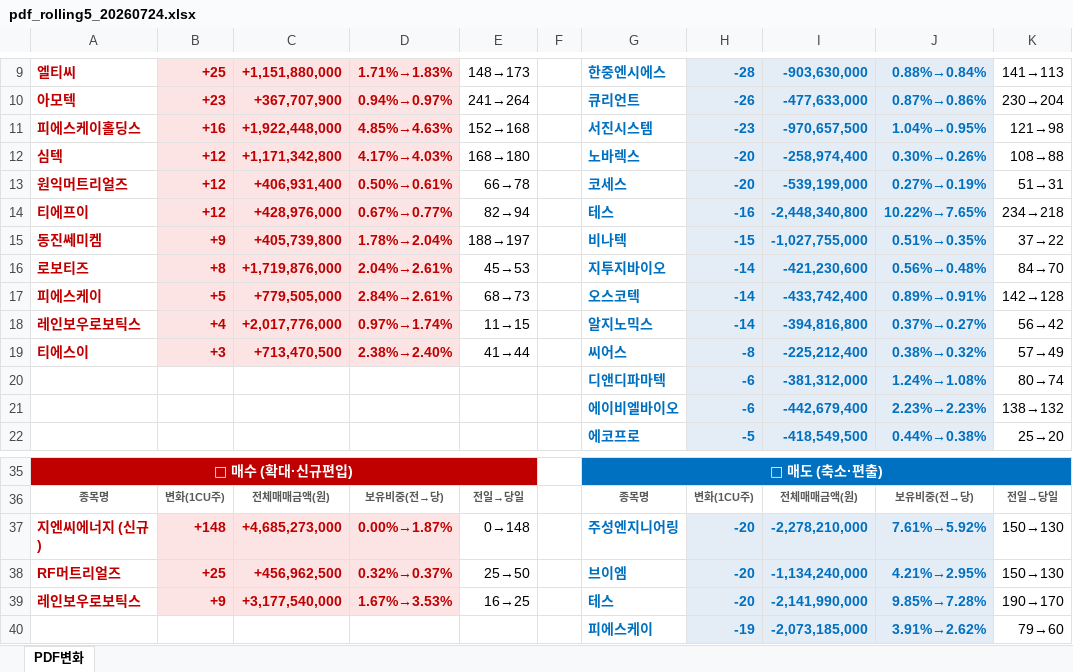
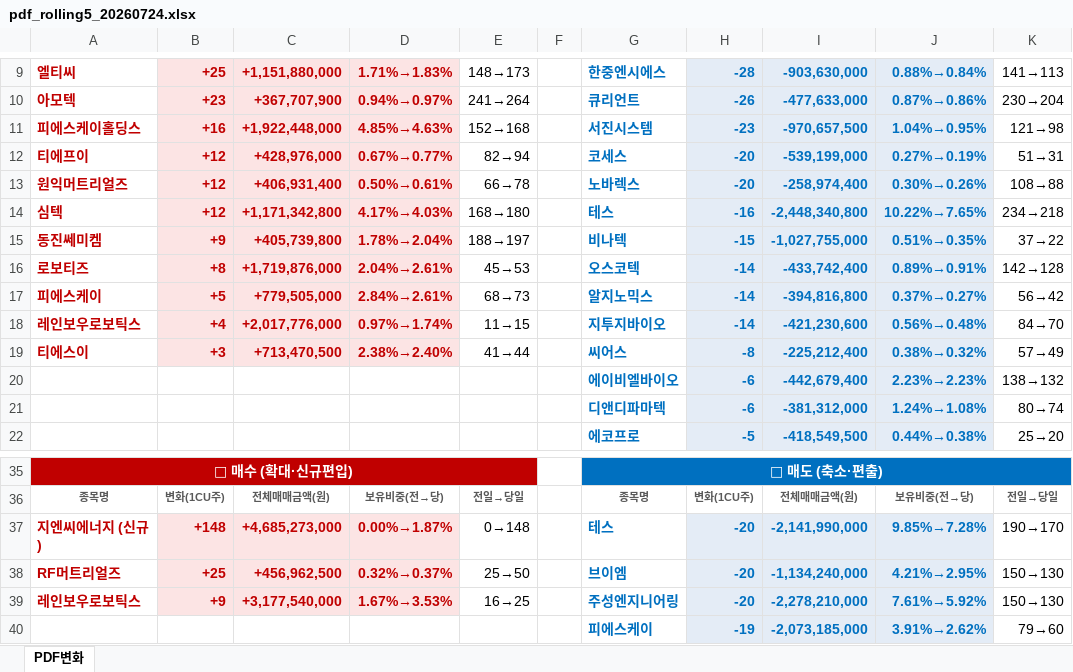
Before and after one commit to unrevr15/etf-reports, an Excel workbook: reports/pdf_rolling5_20260724.xlsx, sheet PDF변화, drawn as a sheet; only a part is shown, gaps mark what is left out; values as stored, in another font and other column widths than the file's, no borders; removed rows and columns are numbered as before the commit, all else as after; the diff names each change by its address in the sheet, - before the commit and + after, or states it on an @@ line.

```diff
--- a/reports/pdf_rolling5_20260724.xlsx (sheet PDF변화)
+++ b/reports/pdf_rolling5_20260724.xlsx (sheet PDF변화)
-row 12: 심텍 | +12 | +1,171,342,800 | 4.17%→4.03% | 168→180 |  | 노바렉스 | -20 | -258,974,400 | 0.30%→0.26% | 108→88
+row 12: 티에프이 | +12 | +428,976,000 | 0.67%→0.77% | 82→94 |  | 코세스 | -20 | -539,199,000 | 0.27%→0.19% | 51→31
-G13: 코세스
+G13: 노바렉스
-I13: -539,199,000
+I13: -258,974,400
-J13: 0.27%→0.19%
+J13: 0.30%→0.26%
-K13: 51→31
+K13: 108→88
-A14: 티에프이
+A14: 심텍
-C14: +428,976,000
+C14: +1,171,342,800
-D14: 0.67%→0.77%
+D14: 4.17%→4.03%
-E14: 82→94
+E14: 168→180
-G16: 지투지바이오
+G16: 오스코텍
-I16: -421,230,600
+I16: -433,742,400
-J16: 0.56%→0.48%
+J16: 0.89%→0.91%
-K16: 84→70
+K16: 142→128
-G17: 오스코텍
+G17: 알지노믹스
-I17: -433,742,400
+I17: -394,816,800
-J17: 0.89%→0.91%
+J17: 0.37%→0.27%
-K17: 142→128
+K17: 56→42
-G18: 알지노믹스
+G18: 지투지바이오
-I18: -394,816,800
+I18: -421,230,600
-J18: 0.37%→0.27%
+J18: 0.56%→0.48%
-K18: 56→42
+K18: 84→70
@@ row 21 moved to row 20: 에이비엘바이오 @@
-G37: 주성엔지니어링
+G37: 테스
-I37: -2,278,210,000
+I37: -2,141,990,000
-J37: 7.61%→5.92%
+J37: 9.85%→7.28%
-K37: 150→130
+K37: 190→170
-G39: 테스
+G39: 주성엔지니어링
-I39: -2,141,990,000
+I39: -2,278,210,000
-J39: 9.85%→7.28%
+J39: 7.61%→5.92%
-K39: 190→170
+K39: 150→130
```
Also changed, not shown: reports/pdf_change_20260724.xlsx, reports/pdf_weekly_20260724.xlsx, 3 other files.
